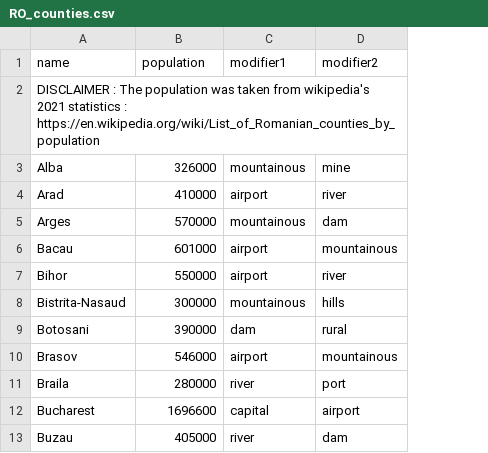
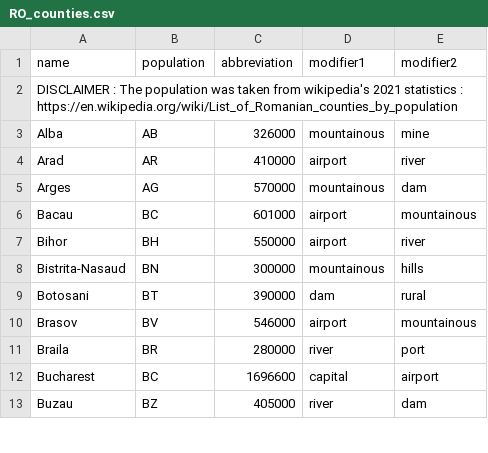
Before and after one commit to DavidMusuroi/R.I.S.K.-Epidemic-Simulator, a CSV file: data/RO_counties.csv, drawn as a sheet; only a part is shown; addresses are those after the commit; the diff names each change by its address in the sheet, - before the commit and + after, or states it on an @@ line.

Commit message:
Added abbreviations for all the counties

```diff
--- a/data/RO_counties.csv
+++ b/data/RO_counties.csv
+column B (population), rows 3-13: AB | AR | AG | BC | BH | BN | BT | BV | BR | BC | BZ
-C1: population
+C1: abbreviation
```
